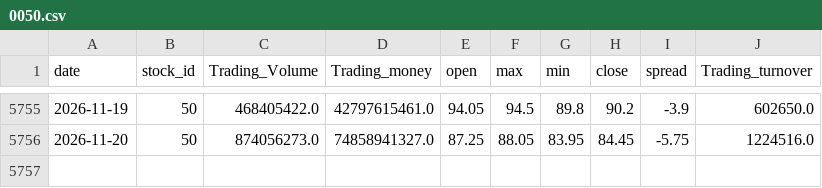
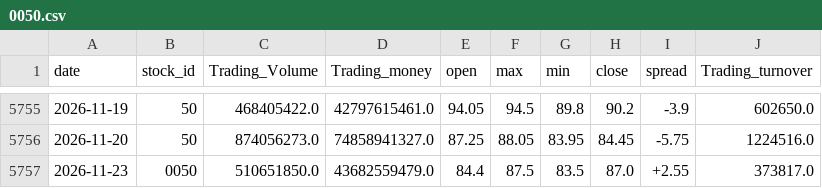
Before and after one commit to x7338681/drawdown-panel, a CSV file: data/0050.csv, drawn as a sheet; only a part is shown, gaps mark what is left out; the diff names each change by its address in the sheet, - before the commit and + after, or states it on an @@ line.

```diff
--- a/data/0050.csv
+++ b/data/0050.csv
+row 5757: 2026-11-23 | 0050 | 510651850.0 | 43682559479.0 | 84.4 | 87.5 | 83.5 | 87.0 | +2.55 | 373817.0
```
Also changed, not shown: data/btc.csv, 1 other file.
